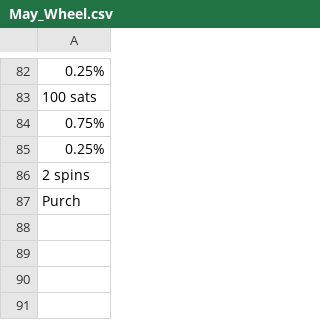
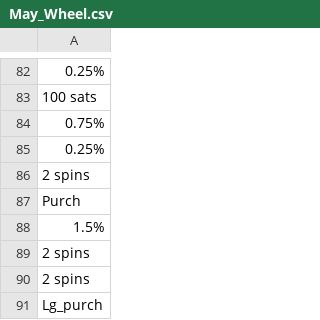
Before and after one commit to hwetsman/Fold_Wheel_Metrics, a CSV file: May_Wheel.csv, drawn as a sheet; only a part is shown, gaps mark what is left out; the diff names each change by its address in the sheet, - before the commit and + after, or states it on an @@ line.

Commit message:
Data: add more data to may wheel

```diff
--- a/May_Wheel.csv
+++ b/May_Wheel.csv
+row 88: 1.5%
+row 89: 2 spins
+row 90: 2 spins
+row 91: Lg_purch
```
